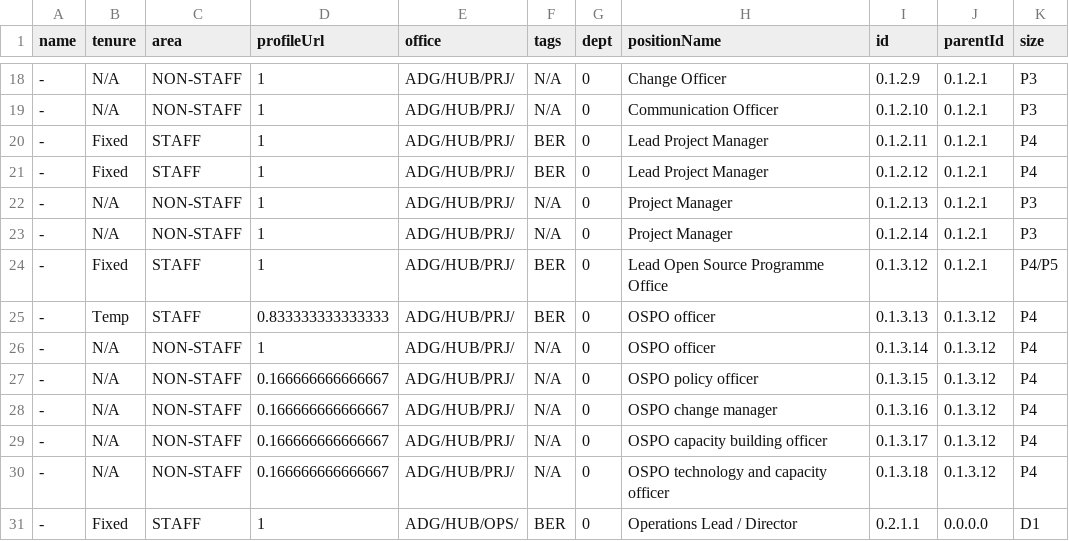
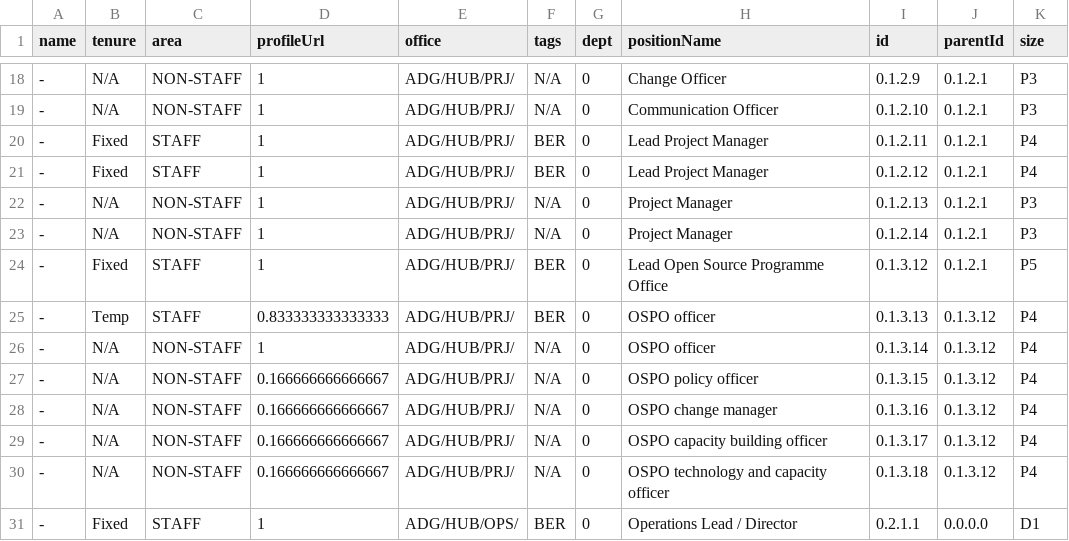
Before and after one commit to mriner/bhorgchart, a CSV file: orgdata.csv, drawn as a sheet; only a part is shown, gaps mark what is left out; the diff names each change by its address in the sheet, - before the commit and + after, or states it on an @@ line.

Commit message:
Update orgdata.csv

```diff
--- a/orgdata.csv
+++ b/orgdata.csv
-K24 (size): P4/P5
+K24 (size): P5
```
